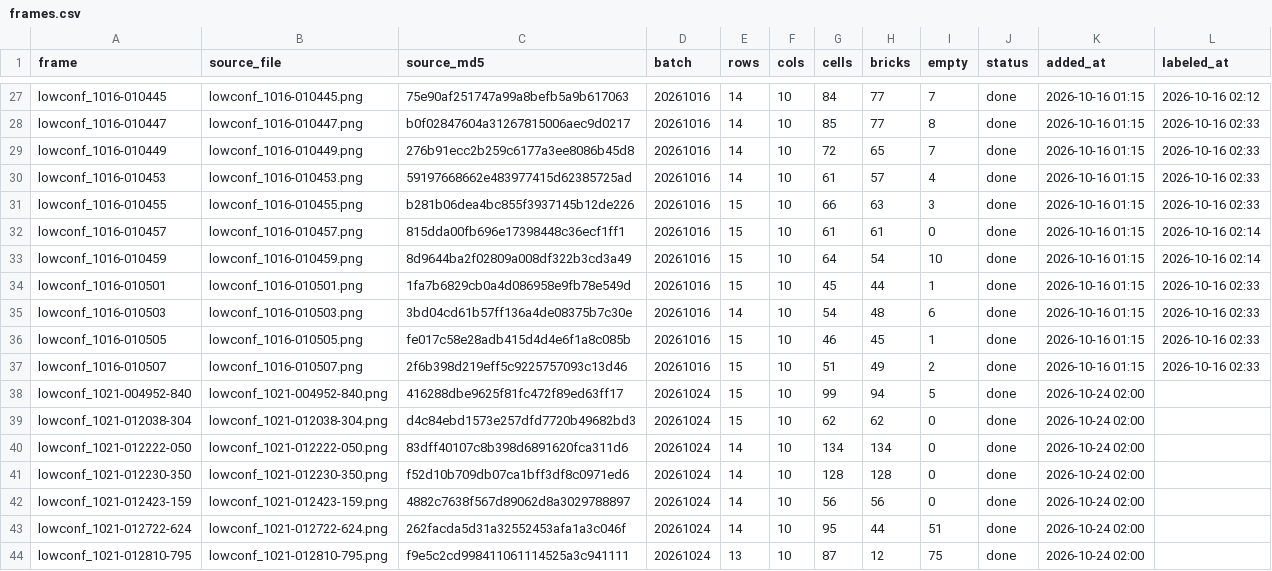
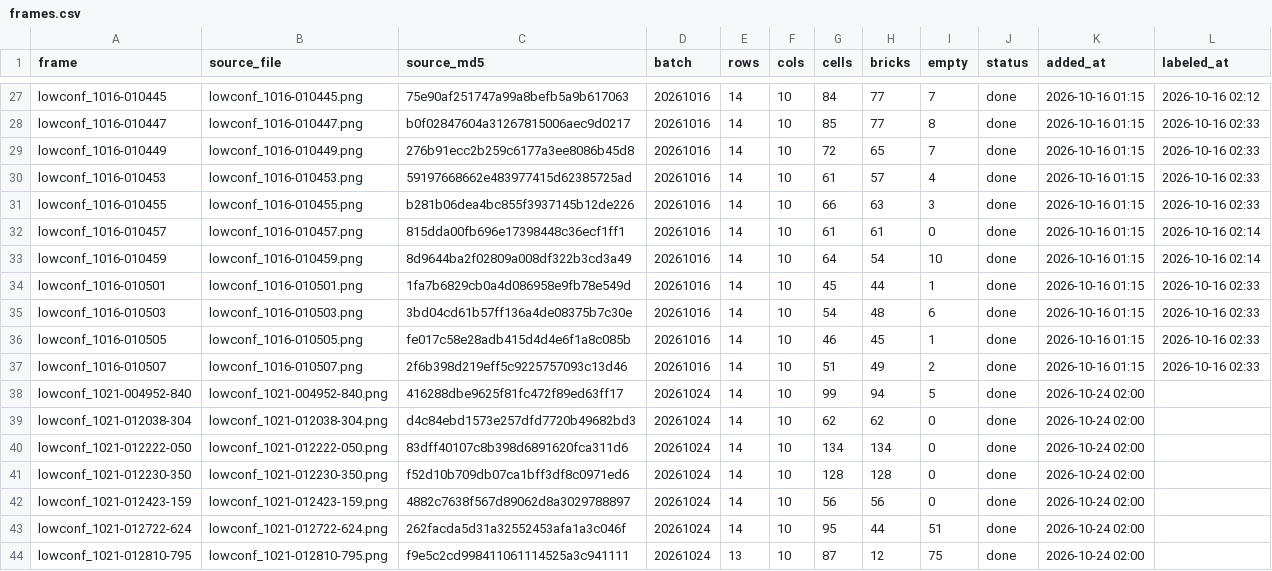
Before and after one commit to dkleikesa/BrickGame, a CSV file: BrickGame-Tool/build-dataset/dataset/frames.csv, drawn as a sheet; only a part is shown, gaps mark what is left out.

Commit message:
data：修正 9 帧行数与棋盘框，删掉整盘误标的 tile 框
15 行关卡的最后一行本来就被 App 悬浮窗盖住、不存在，台账写 15 是旧定位多算的。
这 9 帧统一按 14 行修正，并把棋盘框按「首行中心 ± 半格 + 14×行距」收紧
（原来画在 14.5 行位置，按 15 等分会让中间某行卡在格线上）。

- frames.csv：9 帧 rows 15 -> 14
- 对应 labels 的 board 框重算：h 0.62 -> 0.596，与砖行严丝合缝
- f937972cd 删掉 1 个 w=0.97 的 tile 框（整块棋盘被标成一块砖）
- make_yolo_data.audit 清掉已无用的 by_area/no_layout 计算
- 复检：255 帧 0 疑似漏标

```diff
--- a/BrickGame-Tool/build-dataset/dataset/frames.csv
+++ b/BrickGame-Tool/build-dataset/dataset/frames.csv
@@ -30,11 +30,11 @@ lowconf_1016-010449,lowconf_1016-010449.png,276b91ecc2b259c6177a3ee8086b45d8,202
 lowconf_1016-010453,lowconf_1016-010453.png,59197668662e483977415d62385725ad,20261016,14,10,61,57,4,done,2026-10-16 01:15,2026-10-16 02:33
-lowconf_1016-010455,lowconf_1016-010455.png,b281b06dea4bc855f3937145b12de226,20261016,15,10,66,63,3,done,2026-10-16 01:15,2026-10-16 02:33
-lowconf_1016-010457,lowconf_1016-010457.png,815dda00fb696e17398448c36ecf1ff1,20261016,15,10,61,61,0,done,2026-10-16 01:15,2026-10-16 02:14
-lowconf_1016-010459,lowconf_1016-010459.png,8d9644ba2f02809a008df322b3cd3a49,20261016,15,10,64,54,10,done,2026-10-16 01:15,2026-10-16 02:14
-lowconf_1016-010501,lowconf_1016-010501.png,1fa7b6829cb0a4d086958e9fb78e549d,20261016,15,10,45,44,1,done,2026-10-16 01:15,2026-10-16 02:33
+lowconf_1016-010455,lowconf_1016-010455.png,b281b06dea4bc855f3937145b12de226,20261016,14,10,66,63,3,done,2026-10-16 01:15,2026-10-16 02:33
+lowconf_1016-010457,lowconf_1016-010457.png,815dda00fb696e17398448c36ecf1ff1,20261016,14,10,61,61,0,done,2026-10-16 01:15,2026-10-16 02:14
+lowconf_1016-010459,lowconf_1016-010459.png,8d9644ba2f02809a008df322b3cd3a49,20261016,14,10,64,54,10,done,2026-10-16 01:15,2026-10-16 02:14
+lowconf_1016-010501,lowconf_1016-010501.png,1fa7b6829cb0a4d086958e9fb78e549d,20261016,14,10,45,44,1,done,2026-10-16 01:15,2026-10-16 02:33
 lowconf_1016-010503,lowconf_1016-010503.png,3bd04cd61b57ff136a4de08375b7c30e,20261016,14,10,54,48,6,done,2026-10-16 01:15,2026-10-16 02:33
-lowconf_1016-010505,lowconf_1016-010505.png,fe017c58e28adb415d4d4e6f1a8c085b,20261016,15,10,46,45,1,done,2026-10-16 01:15,2026-10-16 02:33
-lowconf_1016-010507,lowconf_1016-010507.png,2f6b398d219eff5c9225757093c13d46,20261016,15,10,51,49,2,done,2026-10-16 01:15,2026-10-16 02:33
-lowconf_1021-004952-840,lowconf_1021-004952-840.png,416288dbe9625f81fc472f89ed63ff17,20261024,15,10,99,94,5,done,2026-10-24 02:00,
-lowconf_1021-012038-304,lowconf_1021-012038-304.png,d4c84ebd1573e257dfd7720b49682bd3,20261024,15,10,62,62,0,done,2026-10-24 02:00,
+lowconf_1016-010505,lowconf_1016-010505.png,fe017c58e28adb415d4d4e6f1a8c085b,20261016,14,10,46,45,1,done,2026-10-16 01:15,2026-10-16 02:33
+lowconf_1016-010507,lowconf_1016-010507.png,2f6b398d219eff5c9225757093c13d46,20261016,14,10,51,49,2,done,2026-10-16 01:15,2026-10-16 02:33
+lowconf_1021-004952-840,lowconf_1021-004952-840.png,416288dbe9625f81fc472f89ed63ff17,20261024,14,10,99,94,5,done,2026-10-24 02:00,
+lowconf_1021-012038-304,lowconf_1021-012038-304.png,d4c84ebd1573e257dfd7720b49682bd3,20261024,14,10,62,62,0,done,2026-10-24 02:00,
 lowconf_1021-012222-050,lowconf_1021-012222-050.png,83dff40107c8b398d6891620fca311d6,20261024,14,10,134,134,0,done,2026-10-24 02:00,
```
Also changed, not shown: 31 other files.
